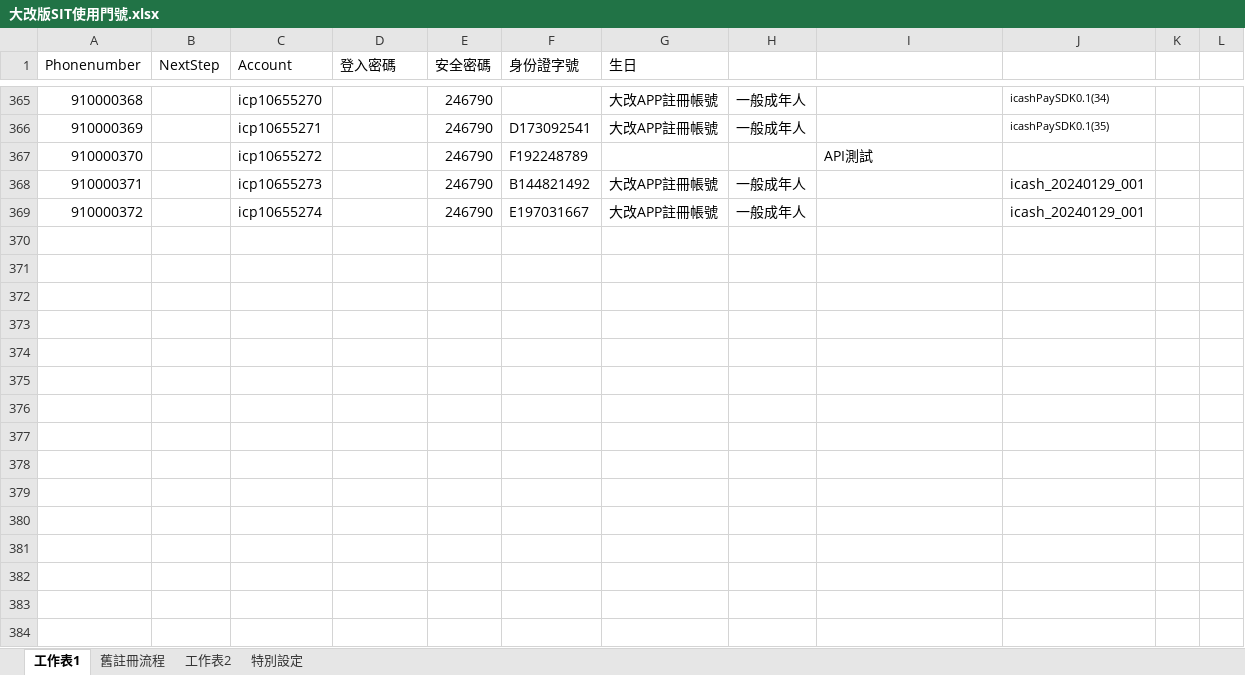
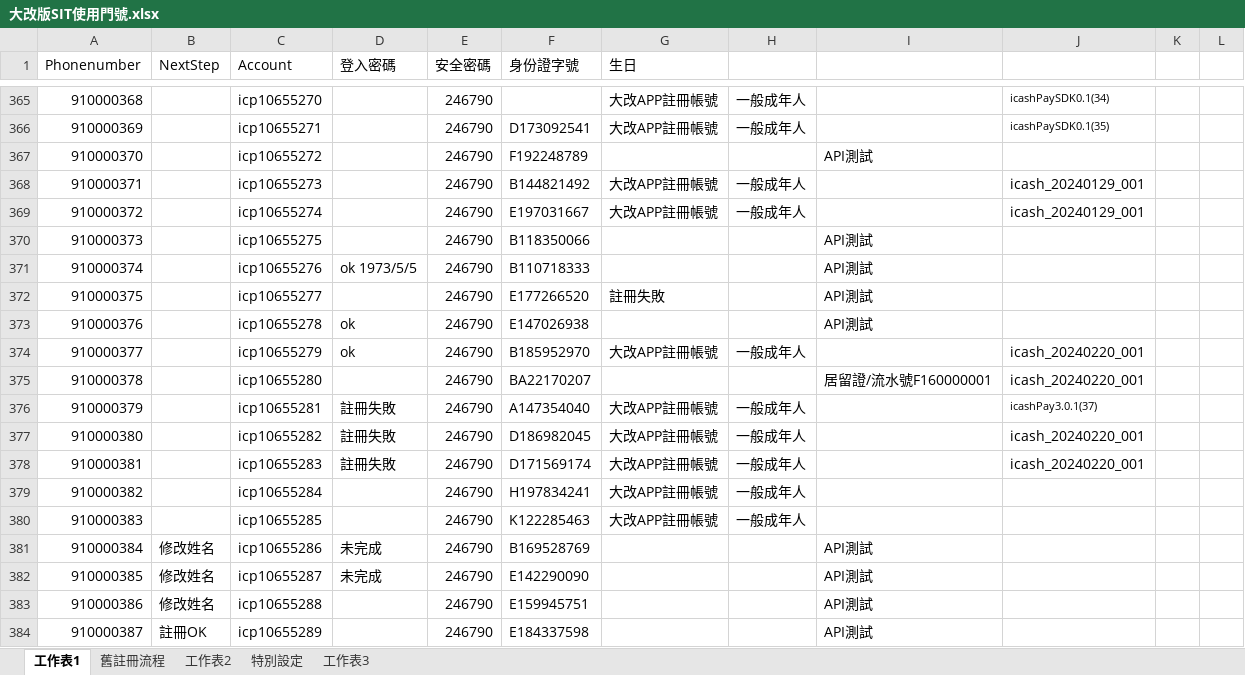
Before and after one commit to Athena20230322/icpapimock, an Excel workbook: ICP.Project/src/ICP.Host.ApiTest/大改版SIT使用門號.xlsx, sheet 工作表1, drawn as a sheet; only a part is shown, gaps mark what is left out; values as stored, in another font and other column widths than the file's, no borders; the diff names each change by its address in the sheet, - before the commit and + after, or states it on an @@ line.

```diff
--- a/ICP.Project/src/ICP.Host.ApiTest/大改版SIT使用門號.xlsx (sheet 工作表1)
+++ b/ICP.Project/src/ICP.Host.ApiTest/大改版SIT使用門號.xlsx (sheet 工作表1)
+sheet tab: 工作表3
+row 370: 910000373 |  | icp10655275 |  | 246790 | B118350066 |  |  | API測試
+row 371: 910000374 |  | icp10655276 | ok 1973/5/5 | 246790 | B110718333 |  |  | API測試
+row 372: 910000375 |  | icp10655277 |  | 246790 | E177266520 | 註冊失敗 |  | API測試
+row 373: 910000376 |  | icp10655278 | ok | 246790 | E147026938 |  |  | API測試
+row 374: 910000377 |  | icp10655279 | ok | 246790 | B185952970 | 大改APP註冊帳號 | 一般成年人 |  | icash_20240220_001
+row 375: 910000378 |  | icp10655280 |  | 246790 | BA22170207 |  |  | 居留證/流水號F160000001 | icash_20240220_001
+row 376: 910000379 |  | icp10655281 | 註冊失敗 | 246790 | A147354040 | 大改APP註冊帳號 | 一般成年人 |  | icashPay3.0.1(37)
+row 377: 910000380 |  | icp10655282 | 註冊失敗 | 246790 | D186982045 | 大改APP註冊帳號 | 一般成年人 |  | icash_20240220_001
+row 378: 910000381 |  | icp10655283 | 註冊失敗 | 246790 | D171569174 | 大改APP註冊帳號 | 一般成年人 |  | icash_20240220_001
+row 379: 910000382 |  | icp10655284 |  | 246790 | H197834241 | 大改APP註冊帳號 | 一般成年人
+row 380: 910000383 |  | icp10655285 |  | 246790 | K122285463 | 大改APP註冊帳號 | 一般成年人
+row 381: 910000384 | 修改姓名 | icp10655286 | 未完成 | 246790 | B169528769 |  |  | API測試
+row 382: 910000385 | 修改姓名 | icp10655287 | 未完成 | 246790 | E142290090 |  |  | API測試
+row 383: 910000386 | 修改姓名 | icp10655288 |  | 246790 | E159945751 |  |  | API測試
+row 384: 910000387 | 註冊OK | icp10655289 |  | 246790 | E184337598 |  |  | API測試
```
Also changed, not shown: charts or pictures, 2 other files.
